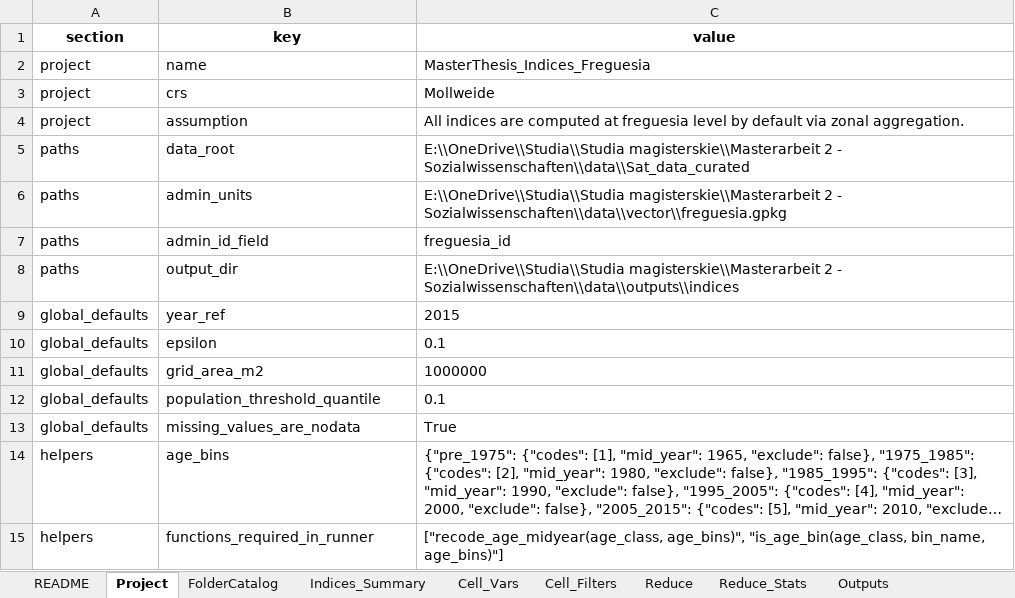
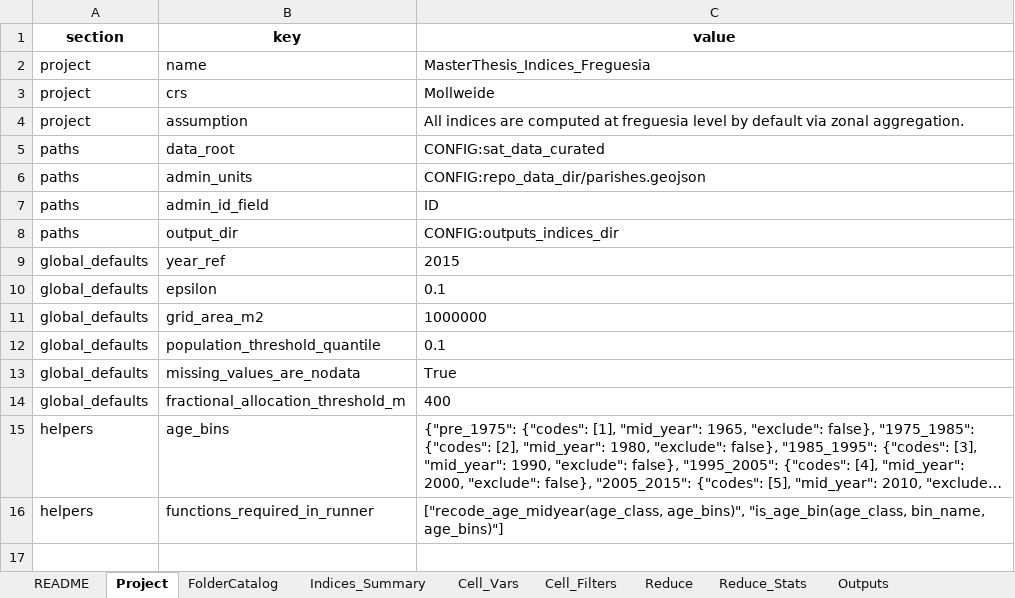
Before and after one commit to jjkiljanski/energy_poverty_from_space, an Excel workbook: pipeline/1_index_construction/indices_manifest.xlsx, sheet Project, drawn as a sheet; long unchanged cells end in …; values as stored, in another font and other column widths than the file's, no borders; the diff names each change by its address in the sheet, - before the commit and + after, or states it on an @@ line.

```diff
--- a/pipeline/1_index_construction/indices_manifest.xlsx (sheet Project)
+++ b/pipeline/1_index_construction/indices_manifest.xlsx (sheet Project)
-C5 (value): E:\\OneDrive\\Studia\\Studia magisterskie\\Masterarbeit 2 - Sozialwissenschaften\\data\\Sat_data_curated
+C5 (value): CONFIG:sat_data_curated
-C6 (value): E:\\OneDrive\\Studia\\Studia magisterskie\\Masterarbeit 2 - Sozialwissenschaften\\data\\vector\\freguesia.gpkg
+C6 (value): CONFIG:repo_data_dir/parishes.geojson
-C7 (value): freguesia_id
+C7 (value): ID
-C8 (value): E:\\OneDrive\\Studia\\Studia magisterskie\\Masterarbeit 2 - Sozialwissenschaften\\data\\outputs\\indices
+C8 (value): CONFIG:outputs_indices_dir
+row 14: global_defaults | fractional_allocation_threshold_m | 400
```
Also changed, not shown: sheet Indices_Summary, sheet Cell_Vars, sheet Outputs, sheet Reduce.
